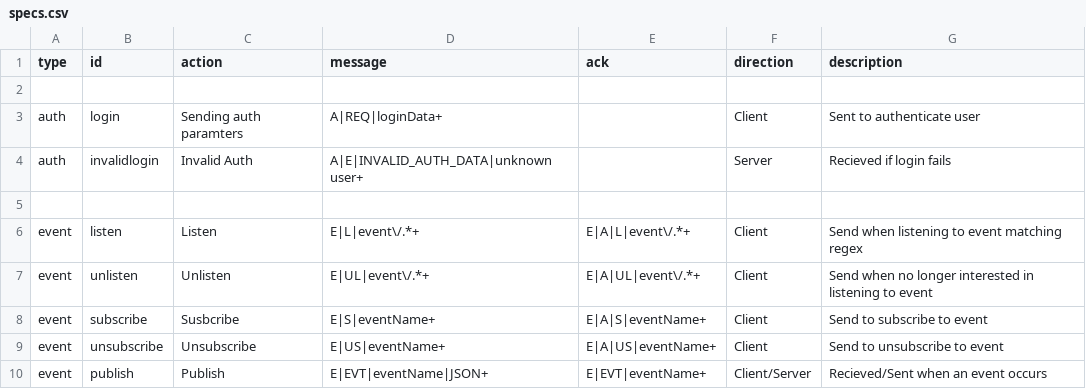
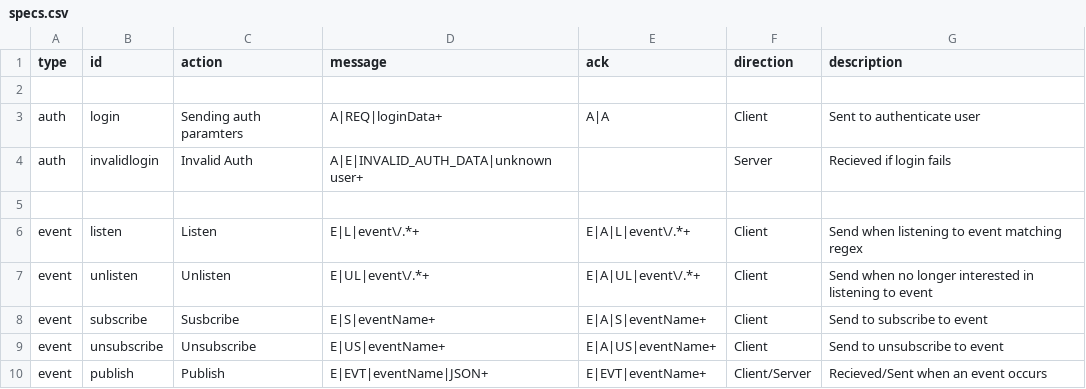
Before and after one commit to erseler/deepstream.io-website, a CSV file: data/specs.csv, drawn as a sheet; only a part is shown.

```diff
--- a/data/specs.csv
+++ b/data/specs.csv
@@ -2,3 +2,3 @@ type,id,action,message,ack,direction,description
 ,,,,,,
-auth,login,Sending auth paramters,A|REQ|loginData+,,Client,Sent to authenticate user
+auth,login,Sending auth paramters,A|REQ|loginData+,A|A,Client,Sent to authenticate user
 auth,invalidlogin,Invalid Auth,A|E|INVALID_AUTH_DATA|unknown user+,,Server,Recieved if login fails
```
Also changed, not shown: 38 other files.
